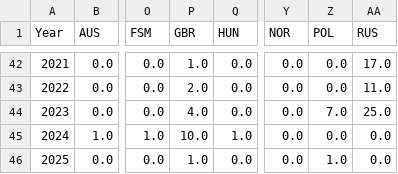
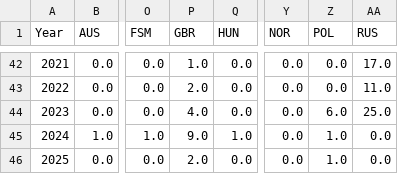
Before and after one commit to joggling-results/results, a CSV file: data/map_pivot.csv, drawn as a sheet; only a part is shown, gaps mark what is left out; the diff names each change by its address in the sheet, - before the commit and + after, or states it on an @@ line.

```diff
--- a/data/map_pivot.csv
+++ b/data/map_pivot.csv
-Z44 (POL): 7.0
+Z44 (POL): 6.0
-P45 (GBR): 10.0
+P45 (GBR): 9.0
-Z45 (POL): 0.0
+Z45 (POL): 1.0
-P46 (GBR): 1.0
+P46 (GBR): 2.0
```
Also changed, not shown: data/giduz_df.csv, data/iaaf_joggler_rank.csv, 8 other files.
